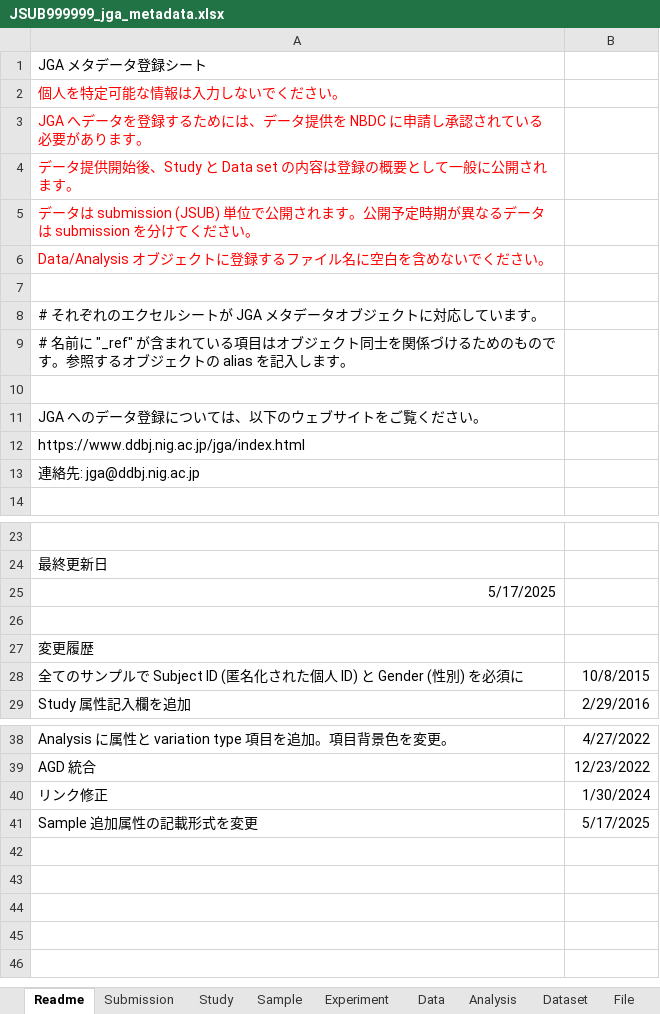
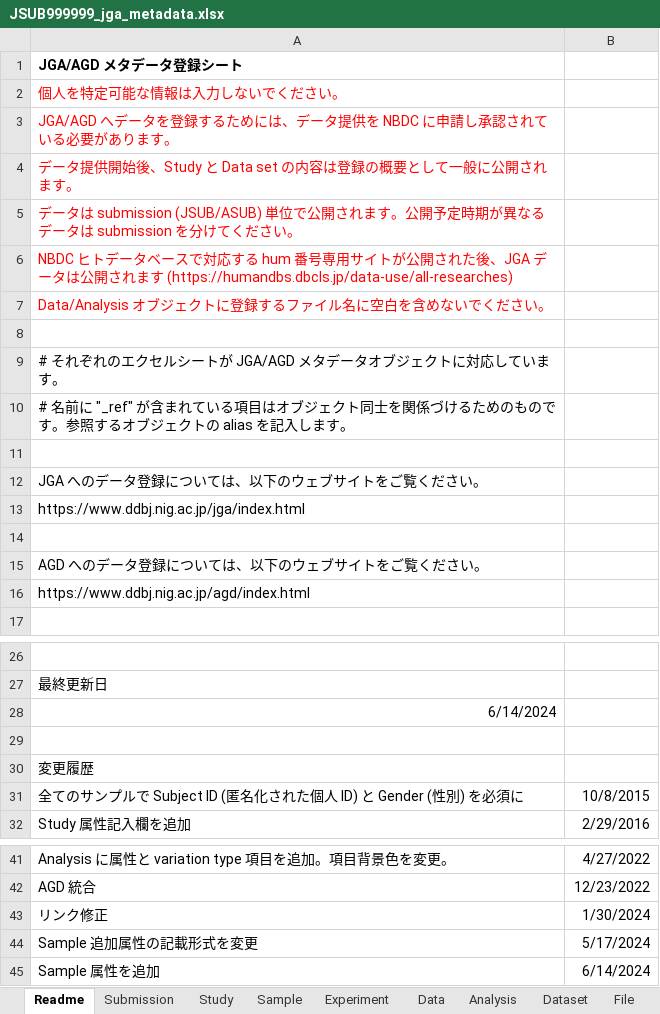
Before and after one commit to ddbj/submission-excel2xml, an Excel workbook: example/JSUB999999_jga_metadata.xlsx, sheet Readme, drawn as a sheet; only a part is shown, gaps mark what is left out; values as stored, in another font and other column widths than the file's, no borders; addresses are those after the commit; the diff names each change by its address in the sheet, - before the commit and + after, or states it on an @@ line.

```diff
--- a/example/JSUB999999_jga_metadata.xlsx (sheet Readme)
+++ b/example/JSUB999999_jga_metadata.xlsx (sheet Readme)
-A1: JGA メタデータ登録シート
+A1: JGA/AGD メタデータ登録シート
-A1 bold: off
+A1 bold: on
-A3: JGA へデータ…
+A3: JGA/AGD へデータ…
-A5: …タは submission (JSUB) 単位で公…
+A5: …タは submission (JSUB/ASUB) 単位で公…
+row 6: NBDC ヒトデータベースで対応する hum 番号専用サイトが公開された後、JGA データは公開されます (https://humandbs.dbcls.jp/data-use/all-researches)
-A9: # それぞれのエクセルシートが JGA メタデータオブジェクトに対応しています。
+A9: # それぞれのエクセルシートが JGA/AGD メタデータオブジェクトに対応しています。
+row 14: (empty)
-A15: 連絡先: jga@ddbj.nig.ac.jp
+A15: AGD へのデータ登録については、以下のウェブサイトをご覧ください。
+row 16: https://www.ddbj.nig.ac.jp/agd/index.html
-A28: 5/17/2025
+A28: 6/14/2024
-B44: 5/17/2025
+B44: 5/17/2024
+row 45: Sample 属性を追加 | 6/14/2024
```
Also changed, not shown: sheet Sample, sheet Submission, sheet Study, sheet Dataset, sheet Analysis, JGA_metadata.xlsx, 2 other files.
